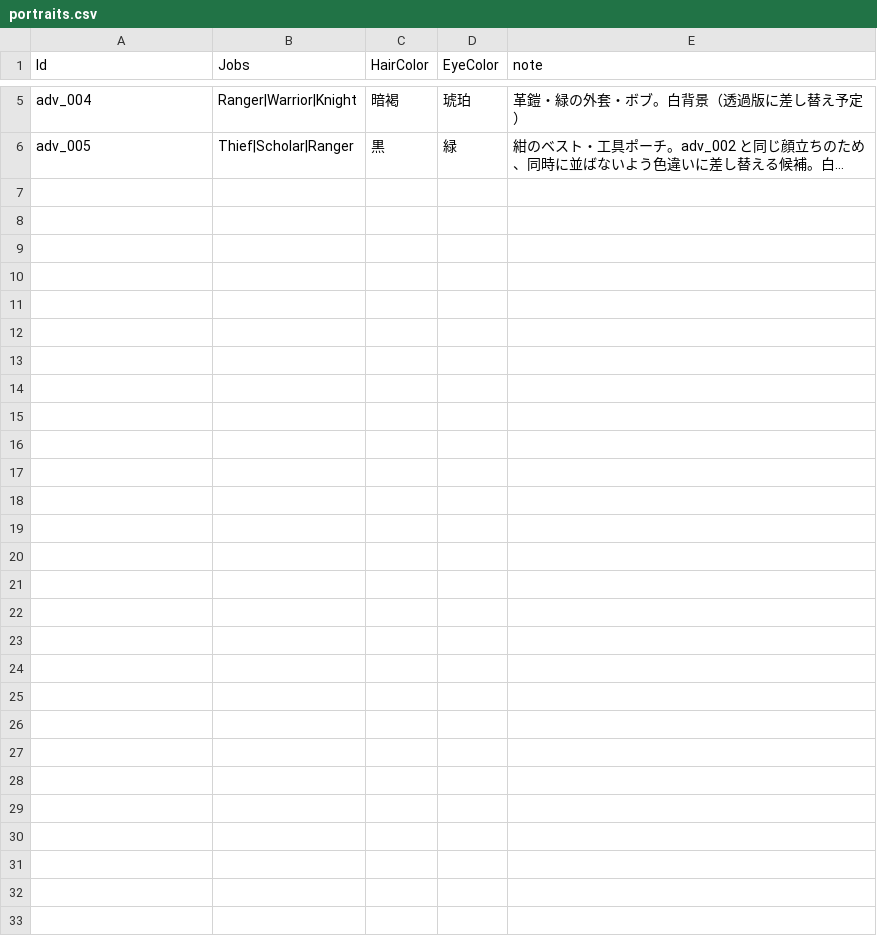
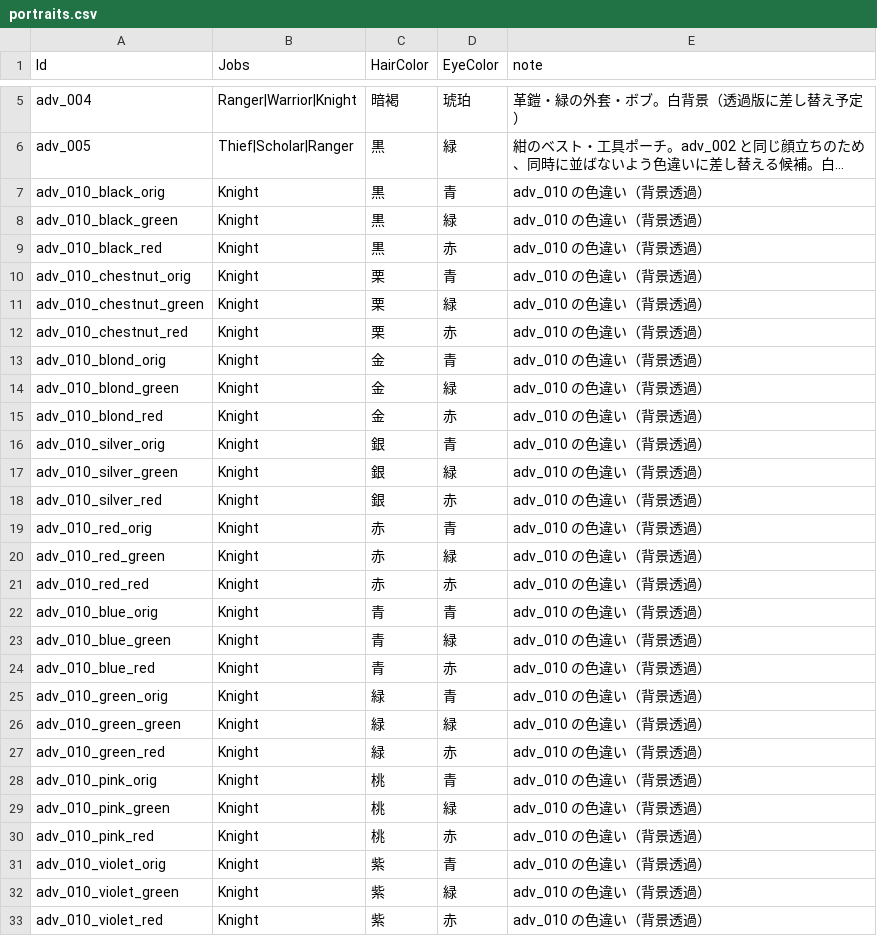
Before and after one commit to takahiro1115/guild-manager, a CSV file: docs/04_バランス表/portraits.csv, drawn as a sheet; only a part is shown, gaps mark what is left out; long unchanged cells end in …; the diff names each change by its address in the sheet, - before the commit and + after, or states it on an @@ line.

```diff
--- a/docs/04_バランス表/portraits.csv
+++ b/docs/04_バランス表/portraits.csv
+row 7: adv_010_black_orig | Knight | 黒 | 青 | adv_010 の色違い（背景透過）
+row 8: adv_010_black_green | Knight | 黒 | 緑 | adv_010 の色違い（背景透過）
+row 9: adv_010_black_red | Knight | 黒 | 赤 | adv_010 の色違い（背景透過）
+row 10: adv_010_chestnut_orig | Knight | 栗 | 青 | adv_010 の色違い（背景透過）
+row 11: adv_010_chestnut_green | Knight | 栗 | 緑 | adv_010 の色違い（背景透過）
+row 12: adv_010_chestnut_red | Knight | 栗 | 赤 | adv_010 の色違い（背景透過）
+row 13: adv_010_blond_orig | Knight | 金 | 青 | adv_010 の色違い（背景透過）
+row 14: adv_010_blond_green | Knight | 金 | 緑 | adv_010 の色違い（背景透過）
+row 15: adv_010_blond_red | Knight | 金 | 赤 | adv_010 の色違い（背景透過）
+row 16: adv_010_silver_orig | Knight | 銀 | 青 | adv_010 の色違い（背景透過）
+row 17: adv_010_silver_green | Knight | 銀 | 緑 | adv_010 の色違い（背景透過）
+row 18: adv_010_silver_red | Knight | 銀 | 赤 | adv_010 の色違い（背景透過）
+row 19: adv_010_red_orig | Knight | 赤 | 青 | adv_010 の色違い（背景透過）
+row 20: adv_010_red_green | Knight | 赤 | 緑 | adv_010 の色違い（背景透過）
+row 21: adv_010_red_red | Knight | 赤 | 赤 | adv_010 の色違い（背景透過）
+row 22: adv_010_blue_orig | Knight | 青 | 青 | adv_010 の色違い（背景透過）
+row 23: adv_010_blue_green | Knight | 青 | 緑 | adv_010 の色違い（背景透過）
+row 24: adv_010_blue_red | Knight | 青 | 赤 | adv_010 の色違い（背景透過）
+row 25: adv_010_green_orig | Knight | 緑 | 青 | adv_010 の色違い（背景透過）
+row 26: adv_010_green_green | Knight | 緑 | 緑 | adv_010 の色違い（背景透過）
+row 27: adv_010_green_red | Knight | 緑 | 赤 | adv_010 の色違い（背景透過）
+row 28: adv_010_pink_orig | Knight | 桃 | 青 | adv_010 の色違い（背景透過）
+row 29: adv_010_pink_green | Knight | 桃 | 緑 | adv_010 の色違い（背景透過）
+row 30: adv_010_pink_red | Knight | 桃 | 赤 | adv_010 の色違い（背景透過）
+row 31: adv_010_violet_orig | Knight | 紫 | 青 | adv_010 の色違い（背景透過）
+row 32: adv_010_violet_green | Knight | 紫 | 緑 | adv_010 の色違い（背景透過）
+row 33: adv_010_violet_red | Knight | 紫 | 赤 | adv_010 の色違い（背景透過）
```
Also changed, not shown: 28 other files.
